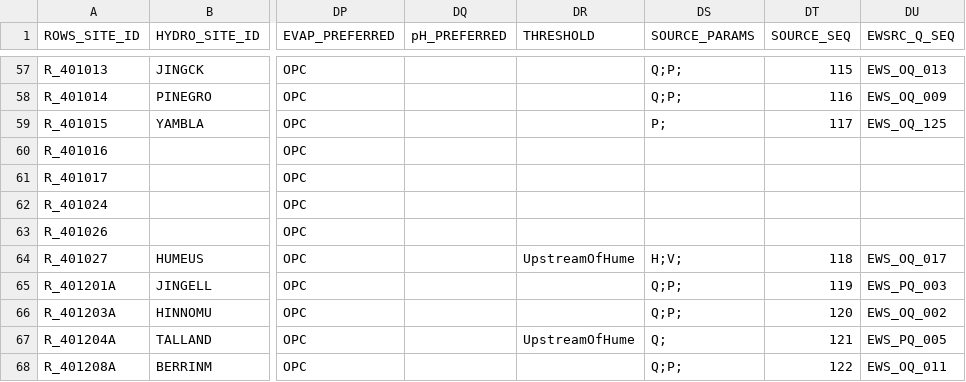
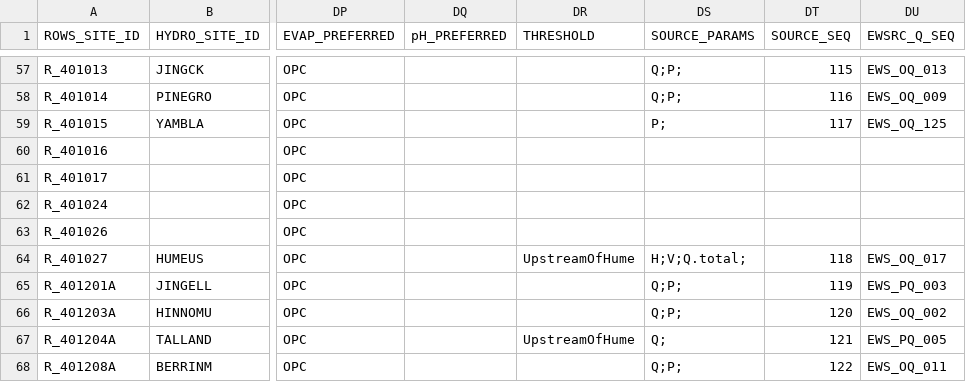
Before and after one commit to lawrenceMDBA/test, a CSV file: Config/MapLayerFiles/ROWS_Locations.csv, drawn as a sheet; only a part is shown, gaps mark what is left out; the diff names each change by its address in the sheet, - before the commit and + after, or states it on an @@ line.

```diff
--- a/Config/MapLayerFiles/ROWS_Locations.csv
+++ b/Config/MapLayerFiles/ROWS_Locations.csv
-DS64 (SOURCE_PARAMS): H;V;
+DS64 (SOURCE_PARAMS): H;V;Q.total;
```
Also changed, not shown: Config/MapLayerFiles/attributes/ROWS_ewsource_export_seq.csv, 3 other files.
